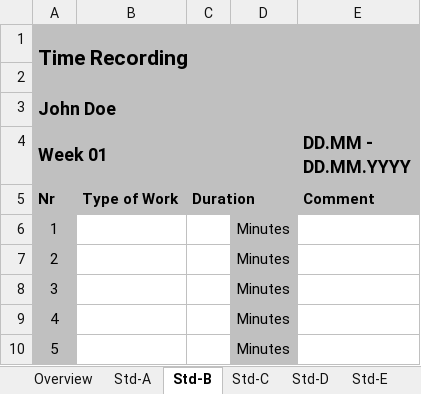
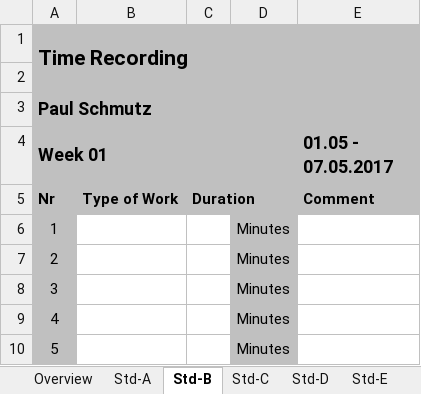
Before and after one commit to paulisch/archivist, an Excel workbook: Documentation/ProjectDocumentation/Time_recording.xlsx, sheet Std-B, drawn as a sheet; only a part is shown; values as stored, in another font and other column widths than the file's, no borders; the diff names each change by its address in the sheet, - before the commit and + after, or states it on an @@ line.

```diff
--- a/Documentation/ProjectDocumentation/Time_recording.xlsx (sheet Std-B)
+++ b/Documentation/ProjectDocumentation/Time_recording.xlsx (sheet Std-B)
-A3 (Week 01): John Doe
+A3 (Week 01): Paul Schmutz
-E4: DD.MM - DD.MM.YYYY
+E4: 01.05 - 07.05.2017
```
Also changed, not shown: sheet Std-A, sheet Overview, sheet dynamic Data, sheet Std-C, sheet Std-D, sheet Std-E.
